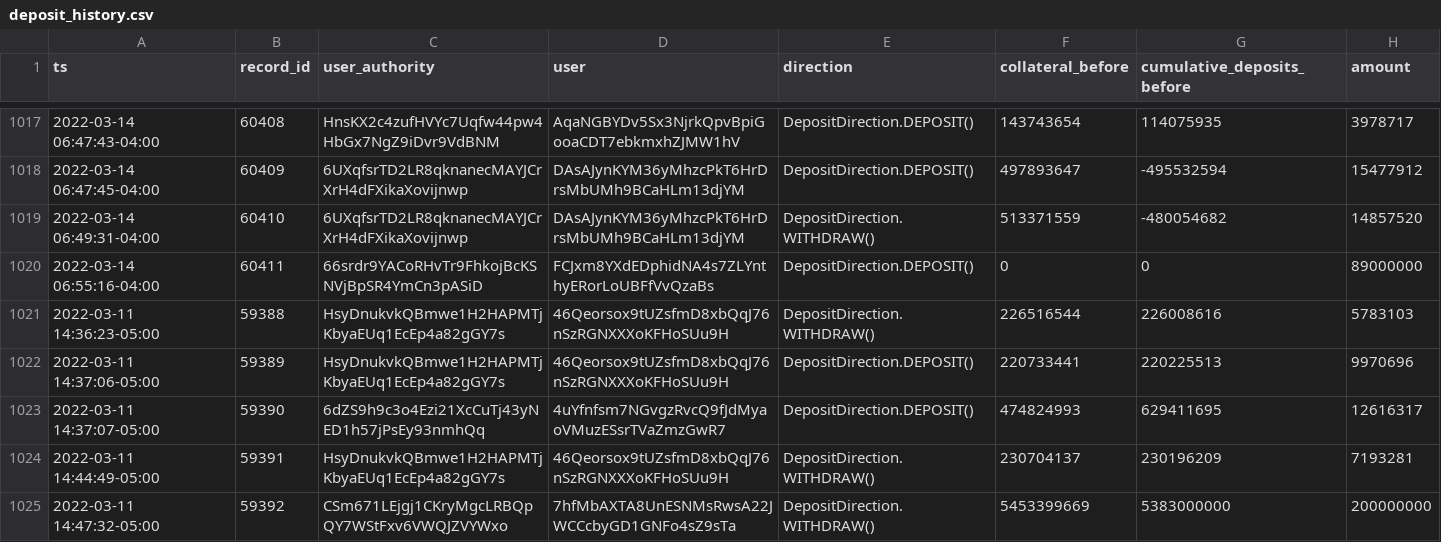
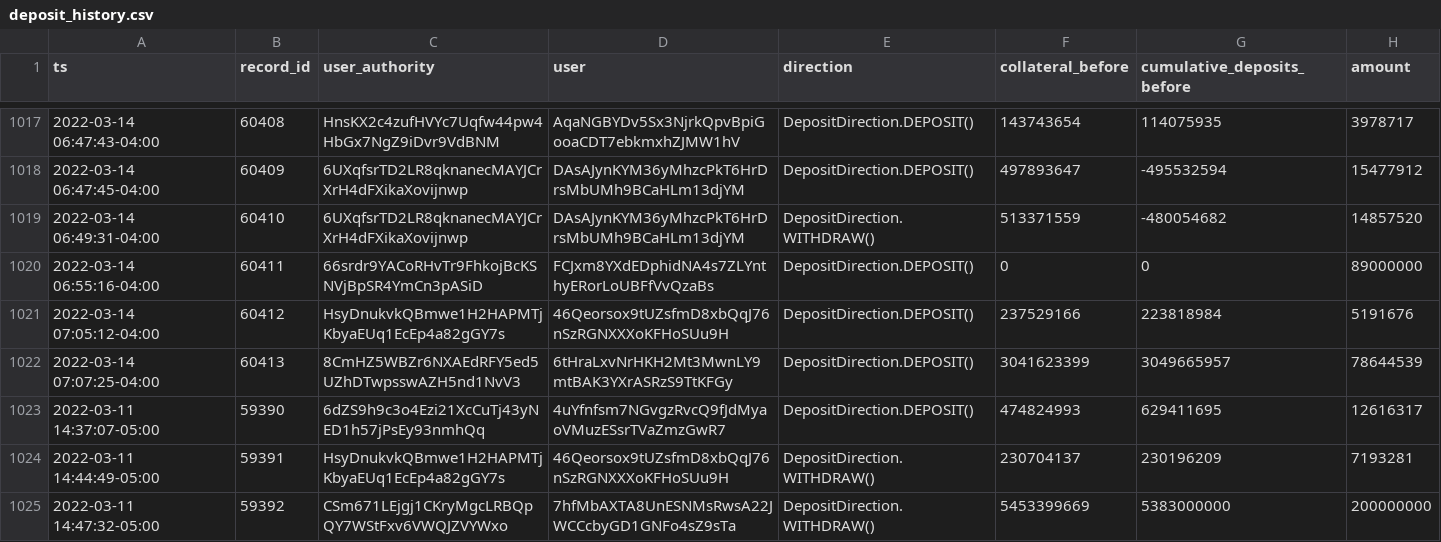
Before and after one commit to lmvdz/drift-flat-data, a CSV file: data/deposit_history.csv, drawn as a sheet; only a part is shown, gaps mark what is left out.

```diff
--- a/data/deposit_history.csv
+++ b/data/deposit_history.csv
@@ -1020,4 +1020,4 @@ ts,record_id,user_authority,user,direction,collateral_before,cumulative_deposits
 2022-03-14 06:55:16-04:00,60411,66srdr9YACoRHvTr9FhkojBcKSNVjBpSR4YmCn3pASiD,FCJxm8YXdEDphidNA4s7ZLYnthyERorLoUBFfVvQzaBs,DepositDirection.DEPOSIT(),0,0,89000000
-2022-03-11 14:36:23-05:00,59388,HsyDnukvkQBmwe1H2HAPMTjKbyaEUq1EcEp4a82gGY7s,46Qeorsox9tUZsfmD8xbQqJ76nSzRGNXXXoKFHoSUu9H,DepositDirection.WITHDRAW(),226516544,226008616,5783103
-2022-03-11 14:37:06-05:00,59389,HsyDnukvkQBmwe1H2HAPMTjKbyaEUq1EcEp4a82gGY7s,46Qeorsox9tUZsfmD8xbQqJ76nSzRGNXXXoKFHoSUu9H,DepositDirection.DEPOSIT(),220733441,220225513,9970696
+2022-03-14 07:05:12-04:00,60412,HsyDnukvkQBmwe1H2HAPMTjKbyaEUq1EcEp4a82gGY7s,46Qeorsox9tUZsfmD8xbQqJ76nSzRGNXXXoKFHoSUu9H,DepositDirection.DEPOSIT(),237529166,223818984,5191676
+2022-03-14 07:07:25-04:00,60413,8CmHZ5WBZr6NXAEdRFY5ed5UZhDTwpsswAZH5nd1NvV3,6tHraLxvNrHKH2Mt3MwnLY9mtBAK3YXrASRzS9TtKFGy,DepositDirection.DEPOSIT(),3041623399,3049665957,78644539
 2022-03-11 14:37:07-05:00,59390,6dZS9h9c3o4Ezi21XcCuTj43yNED1h57jPsEy93nmhQq,4uYfnfsm7NGvgzRvcQ9fJdMyaoVMuzESsrTVaZmzGwR7,DepositDirection.DEPOSIT(),474824993,629411695,12616317
```
Also changed, not shown: data/fundingPayment_history.csv, data/fundingRate_history.csv, 5 other files.
